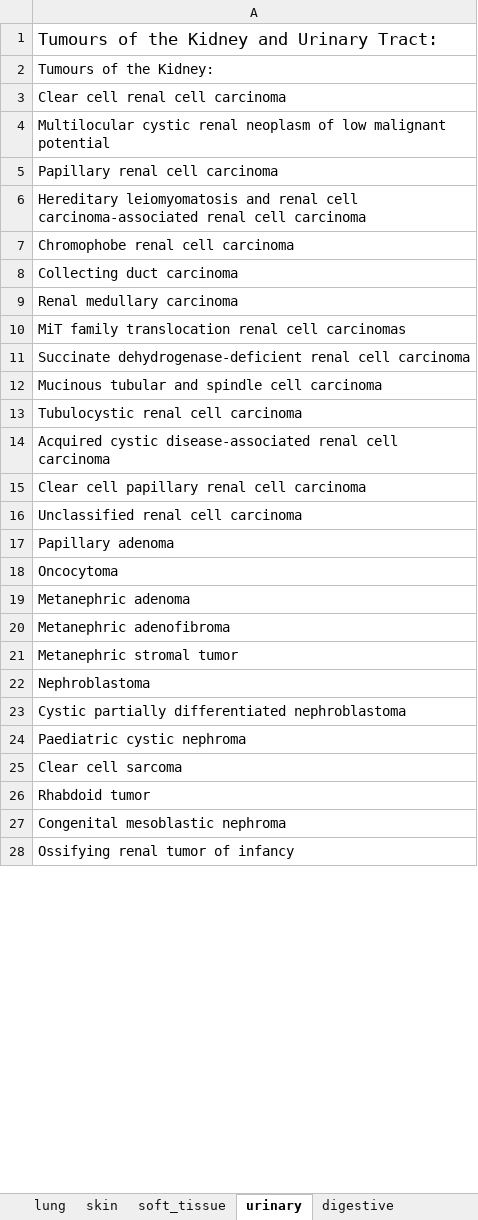
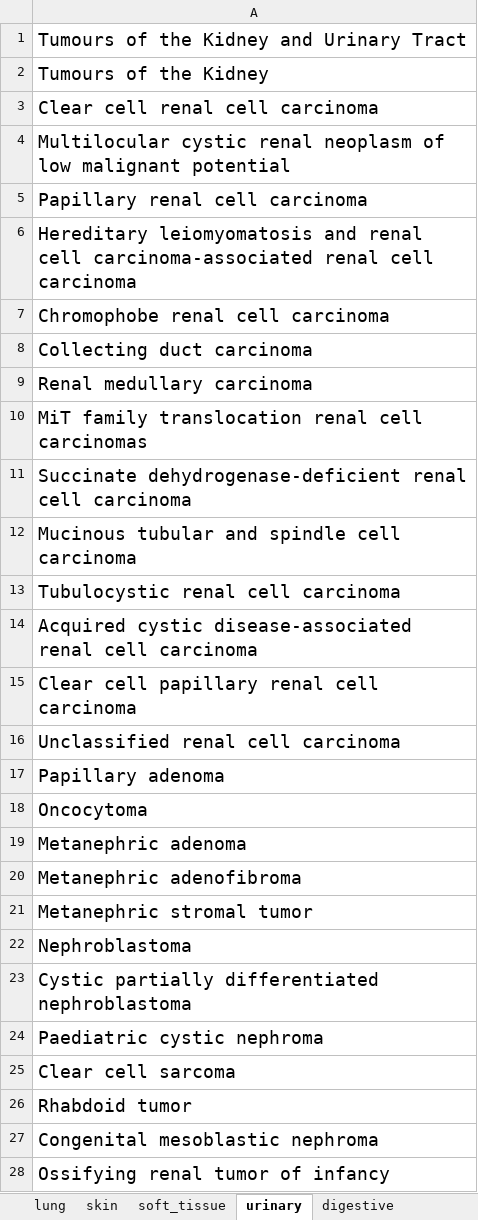
Before and after one commit to TaylorResearchLab/CANTOS, an Excel workbook: data/WHO_Tumors/4th_edition/WHO_Tumor_4th_edition.xlsx, sheet urinary, drawn as a sheet; only a part is shown; values as stored, in another font and other column widths than the file's, no borders; the diff covers the shown part only; the diff names each change by its address in the sheet, - before the commit and + after, or states it on an @@ line.

```diff
--- a/data/WHO_Tumors/4th_edition/WHO_Tumor_4th_edition.xlsx (sheet urinary)
+++ b/data/WHO_Tumors/4th_edition/WHO_Tumor_4th_edition.xlsx (sheet urinary)
-A1: Tumours of the Kidney and Urinary Tract:
+A1: Tumours of the Kidney and Urinary Tract
@@ A1:A28 text size: larger @@
-A2: Tumours of the Kidney:
+A2: Tumours of the Kidney
```
Also changed, not shown: 4 edited cells and cell formats elsewhere in this sheet, sheet hemato_plus_revised, sheet head_neck, sheet eye, sheet skin, sheet digestive, sheet female_repro, 2 more sheets.
